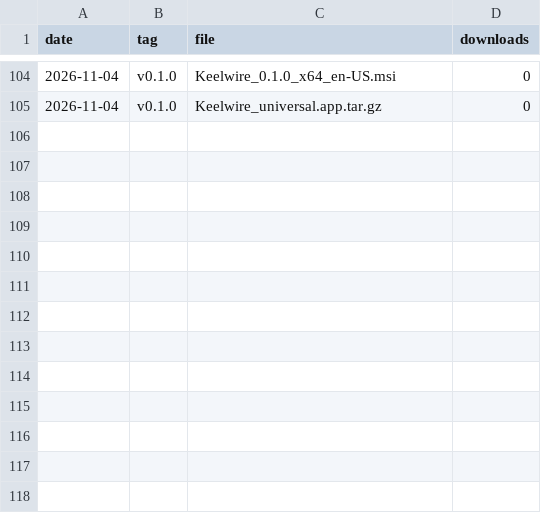
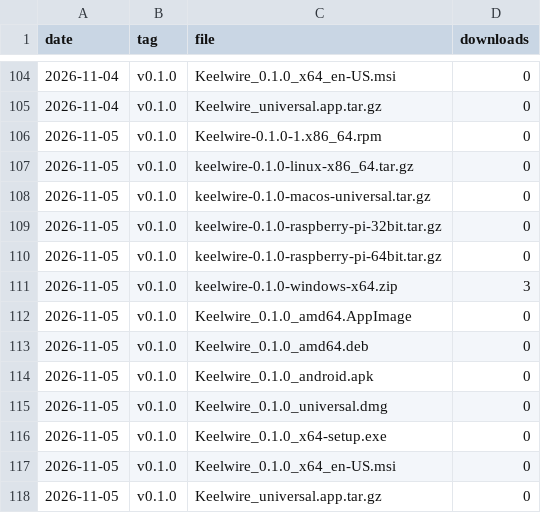
Before and after one commit to openseastack/keelwire, a CSV file: downloads.csv, drawn as a sheet; only a part is shown, gaps mark what is left out; the diff names each change by its address in the sheet, - before the commit and + after, or states it on an @@ line.

```diff
--- a/downloads.csv
+++ b/downloads.csv
+row 106: 2026-11-05 | v0.1.0 | Keelwire-0.1.0-1.x86_64.rpm | 0
+row 107: 2026-11-05 | v0.1.0 | keelwire-0.1.0-linux-x86_64.tar.gz | 0
+row 108: 2026-11-05 | v0.1.0 | keelwire-0.1.0-macos-universal.tar.gz | 0
+row 109: 2026-11-05 | v0.1.0 | keelwire-0.1.0-raspberry-pi-32bit.tar.gz | 0
+row 110: 2026-11-05 | v0.1.0 | keelwire-0.1.0-raspberry-pi-64bit.tar.gz | 0
+row 111: 2026-11-05 | v0.1.0 | keelwire-0.1.0-windows-x64.zip | 3
+row 112: 2026-11-05 | v0.1.0 | Keelwire_0.1.0_amd64.AppImage | 0
+row 113: 2026-11-05 | v0.1.0 | Keelwire_0.1.0_amd64.deb | 0
+row 114: 2026-11-05 | v0.1.0 | Keelwire_0.1.0_android.apk | 0
+row 115: 2026-11-05 | v0.1.0 | Keelwire_0.1.0_universal.dmg | 0
+row 116: 2026-11-05 | v0.1.0 | Keelwire_0.1.0_x64-setup.exe | 0
+row 117: 2026-11-05 | v0.1.0 | Keelwire_0.1.0_x64_en-US.msi | 0
+row 118: 2026-11-05 | v0.1.0 | Keelwire_universal.app.tar.gz | 0
```
Also changed, not shown: 2 other files.
